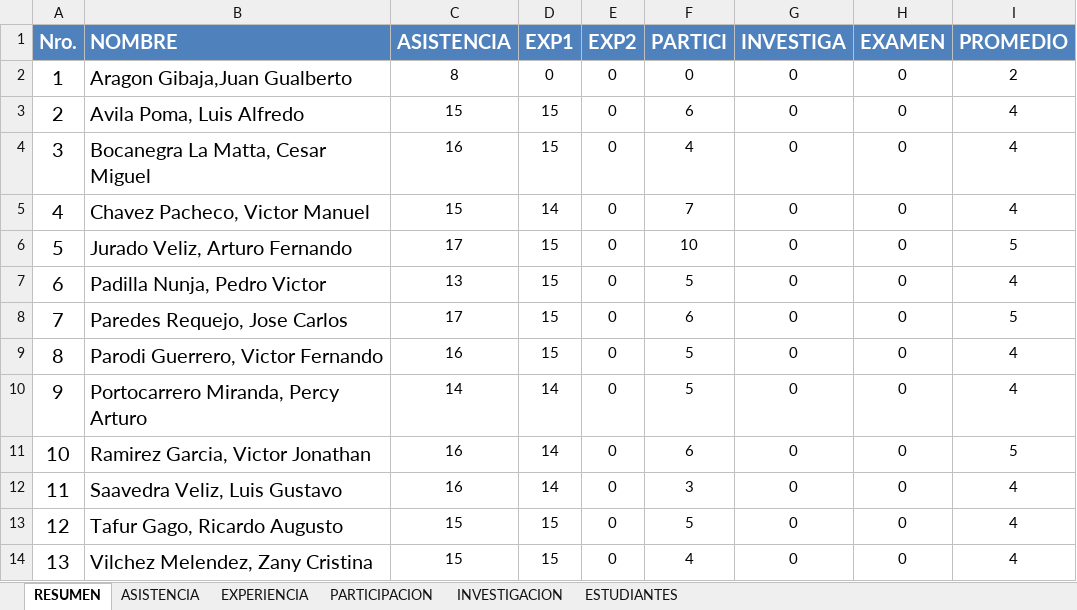
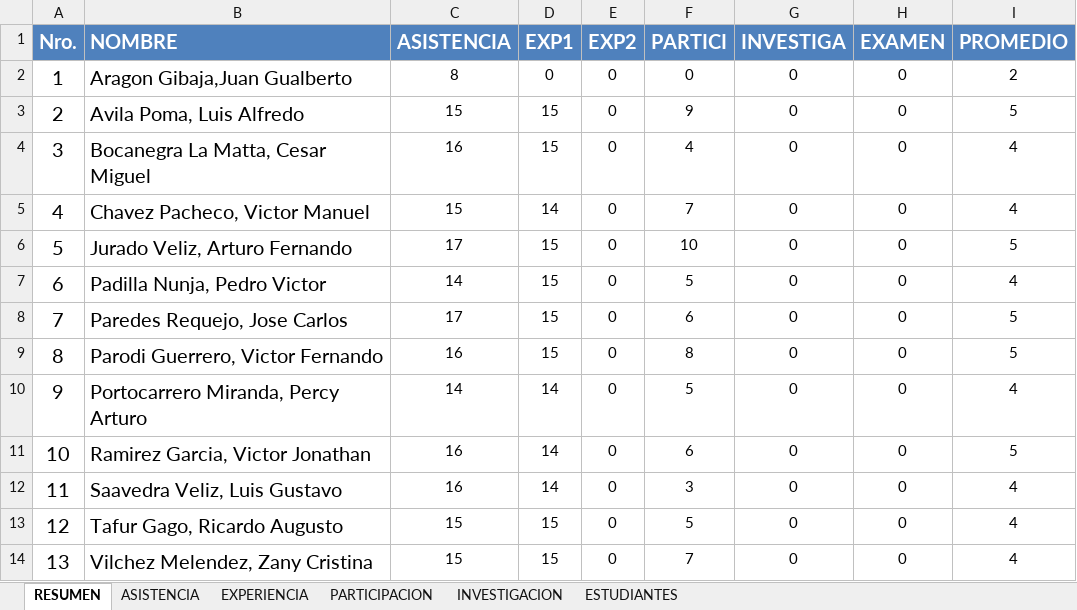
Before and after one commit to gcoronelc/UCS_TDP_2016-4, an Excel workbook: Docs/Asistencia.xlsx, sheet RESUMEN, drawn as a sheet; values as stored, in another font and other column widths than the file's, no borders; the diff names each change by its address in the sheet, - before the commit and + after, or states it on an @@ line.

```diff
--- a/Docs/Asistencia.xlsx (sheet RESUMEN)
+++ b/Docs/Asistencia.xlsx (sheet RESUMEN)
-F3 (PARTICI): 6
+F3 (PARTICI): 9
-I3 (PROMEDIO): 4
+I3 (PROMEDIO): 5
-C7 (ASISTENCIA): 13
+C7 (ASISTENCIA): 14
-F9 (PARTICI): 5
+F9 (PARTICI): 8
-I9 (PROMEDIO): 4
+I9 (PROMEDIO): 5
-F14 (PARTICI): 4
+F14 (PARTICI): 7
```
Also changed, not shown: sheet PARTICIPACION, sheet ASISTENCIA, 4 other files.
